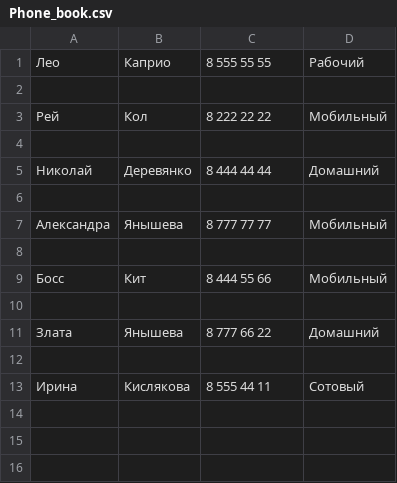
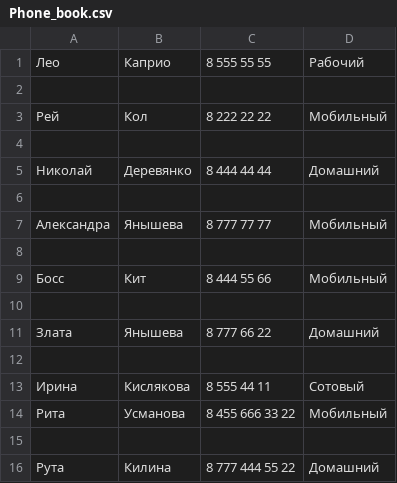
Before and after one commit to Natalia7618/PythonHomework_Lesson-_7_Telephone-book-with-add-only, a CSV file: Phone_book.csv, drawn as a sheet; the diff names each change by its address in the sheet, - before the commit and + after, or states it on an @@ line.

```diff
--- a/Phone_book.csv
+++ b/Phone_book.csv
+row 14: Рита | Усманова | 8 455 666 33 22 | Мобильный
+row 15: (empty)
+row 16: Рута | Килина | 8 777 444 55 22 | Домашний
```
Also changed, not shown: 6 other files.
